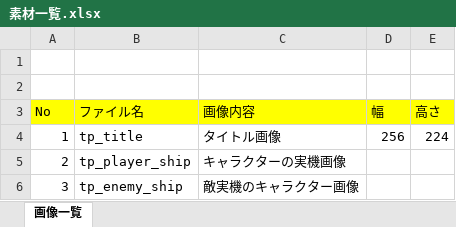
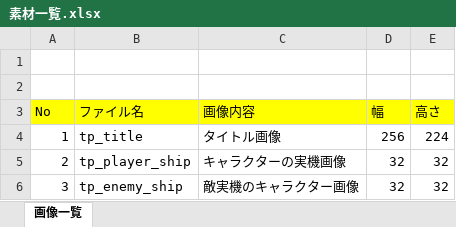
Before and after one commit to sakuriver/SFSimulator, an Excel workbook: Documentation/素材一覧.xlsx, sheet 画像一覧, drawn as a sheet; values as stored, in another font and other column widths than the file's, no borders; the diff names each change by its address in the sheet, - before the commit and + after, or states it on an @@ line.

Commit message:
画像シートを完了したので追加

```diff
--- a/Documentation/素材一覧.xlsx (sheet 画像一覧)
+++ b/Documentation/素材一覧.xlsx (sheet 画像一覧)
-D5:D6 (幅): (empty)
+D5:D6 (幅): 32
-E5:E6 (高さ): (empty)
+E5:E6 (高さ): 32
```
